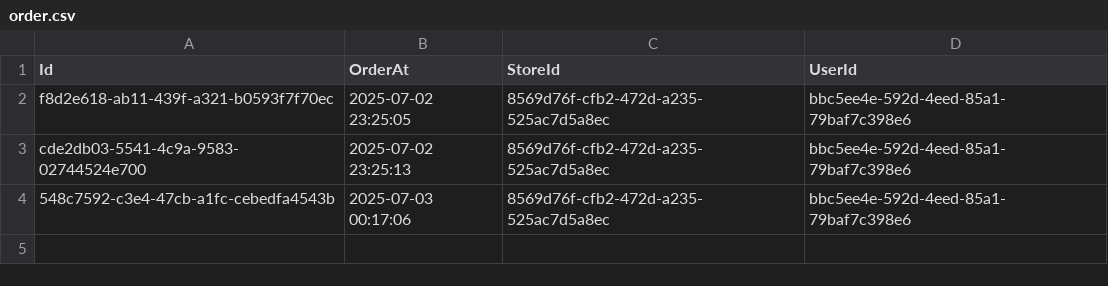
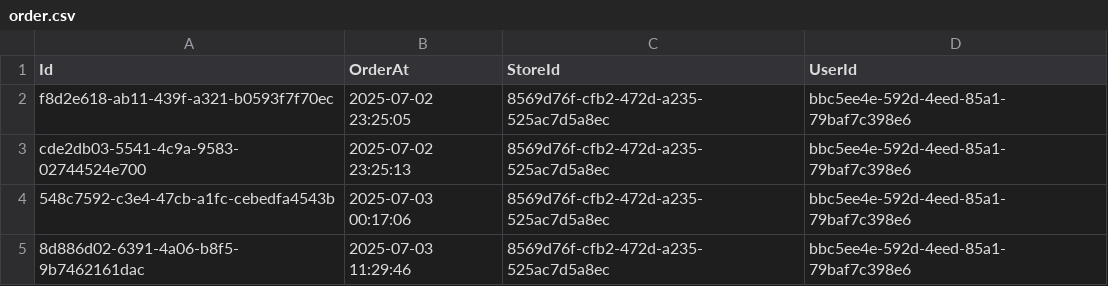
Before and after one commit to 42kitrun/sesac_python, a CSV file: 5.Project/1.data_gen/order.csv, drawn as a sheet.

```diff
--- a/5.Project/1.data_gen/order.csv
+++ b/5.Project/1.data_gen/order.csv
@@ -4 +4,2 @@ cde2db03-5541-4c9a-9583-02744524e700,2025-07-02 23:25:13,8569d76f-cfb2-472d-a235
 548c7592-c3e4-47cb-a1fc-cebedfa4543b,2025-07-03 00:17:06,8569d76f-cfb2-472d-a235-525ac7d5a8ec,bbc5ee4e-592d-4eed-85a1-79baf7c398e6
+8d886d02-6391-4a06-b8f5-9b7462161dac,2025-07-03 11:29:46,8569d76f-cfb2-472d-a235-525ac7d5a8ec,bbc5ee4e-592d-4eed-85a1-79baf7c398e6
```
Also changed, not shown: 5.Project/1.data_gen/item.csv, 5.Project/1.data_gen/orderitem.csv, 13 other files.
